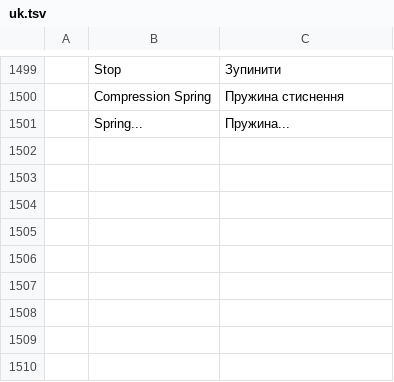
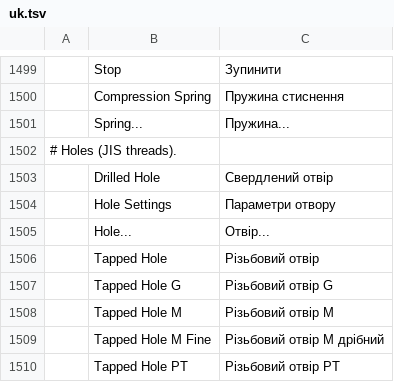
Before and after one commit to kittisuk98kitt-collab/cadcraft, a TSV file: crates/ui-egui/src/i18n/uk.tsv, drawn as a sheet; only a part is shown, gaps mark what is left out.

```diff
--- a/crates/ui-egui/src/i18n/uk.tsv
+++ b/crates/ui-egui/src/i18n/uk.tsv
@@ -1501 +1501,10 @@
 	Spring...	Пружина...
+# Holes (JIS threads).
+	Drilled Hole	Свердлений отвір
+	Hole Settings	Параметри отвору
+	Hole...	Отвір...
+	Tapped Hole	Різьбовий отвір
+	Tapped Hole G	Різьбовий отвір G
+	Tapped Hole M	Різьбовий отвір M
+	Tapped Hole M Fine	Різьбовий отвір M дрібний
+	Tapped Hole PT	Різьбовий отвір PT
```
Also changed, not shown: 11 other files.
